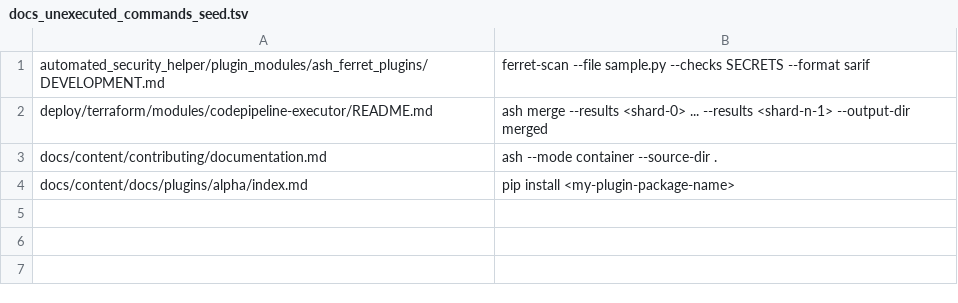
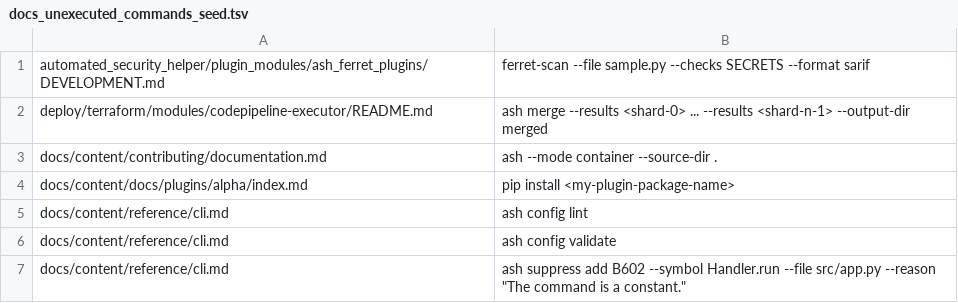
Before and after one commit to awslabs/automated-security-helper, a TSV file: scripts/docs_unexecuted_commands_seed.tsv, drawn as a sheet; the diff names each change by its address in the sheet, - before the commit and + after, or states it on an @@ line.

Commit message:
chore(docs): list the help-text examples of the CLI reference in the seed
A page a generator writes is left out of the unrun-command check for its
usage lines only, so the examples in the help text of ash config lint,
ash config validate and ash suppress add are counted again. They are the
text blocks at lines 221, 318 and 1090 of the CLI reference. The first
seed listed them with the 44 usage lines, and the page-wide exemption
dropped all 47; the seed now holds 7 lines, 4 of pages a person writes
and these 3. The lines are what the checks' own render_seeds writes for
the merged tree, and the pull request that adds the seed is compared with
a fork point that holds none, so no later change may add one.

```diff
--- a/scripts/docs_unexecuted_commands_seed.tsv
+++ b/scripts/docs_unexecuted_commands_seed.tsv
+row 5: docs/content/reference/cli.md | ash config lint
+row 6: docs/content/reference/cli.md | ash config validate
+row 7: docs/content/reference/cli.md | ash suppress add B602 --symbol Handler.run --file src/app.py --reason "The command is a constant."
```
